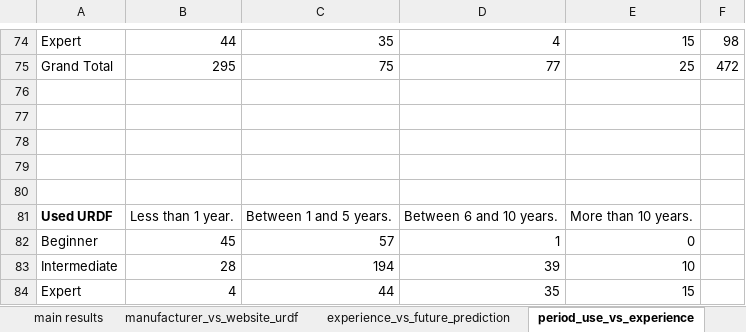
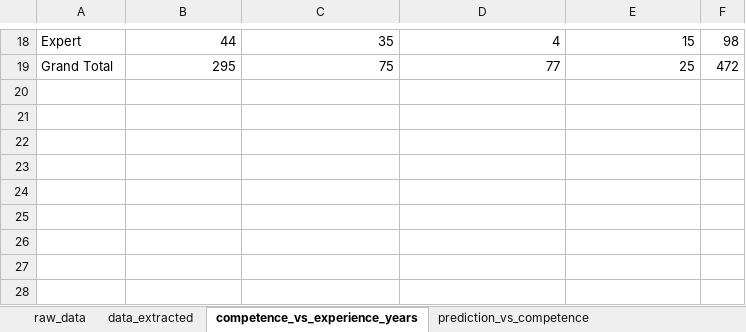
Before and after one commit to Daniella1/urdf_survey_material, an Excel workbook: responses/completed_participants_overview_analysis.xlsx, sheet competence_vs_experience_years, drawn as a sheet; only a part is shown, gaps mark what is left out; values as stored, in another font and other column widths than the file's, no borders; charts and pictures not drawn; the diff covers the shown part only; the diff names each change by its address in the sheet, - before the commit and + after, or states it on an @@ line.

Commit message:
cleaned data and updated

```diff
--- a/responses/completed_participants_overview_analysis.xlsx (sheet competence_vs_experience_years)
+++ b/responses/completed_participants_overview_analysis.xlsx (sheet competence_vs_experience_years)
-sheet tab: main results
+sheet tab: raw_data
-sheet tab: experience_vs_future_prediction
+sheet tab: prediction_vs_competence
-sheet tab: period_use_vs_experience
+sheet tab: competence_vs_experience_years
-sheet tab: manufacturer_vs_website_urdf
@@ sheet tab order changed: raw_data | data_extracted | competence_vs_experience_years | prediction_vs_competence @@
-row 76: (empty)
-row 77: (empty)
-row 78: (empty)
-row 79: (empty)
-row 80: (empty)
-row 81: Used URDF | Less than 1 year. | Between 1 and 5 years. | Between 6 and 10 years. | More than 10 years.
-row 82: Beginner | 45 | 57 | 1 | 0
-row 83: Intermediate | 28 | 194 | 39 | 10
-row 84: Expert | 4 | 44 | 35 | 15
```
Also changed, not shown: 56 removed rows elsewhere in this sheet, sheet difficulty_create_vs_competence, sheet prediction_vs_competence, sheet raw_data, other sheet tabs, charts or pictures, responses/s2_simulation_tools.xlsx, responses/s7_application_domains.xlsx, 10 other files.
